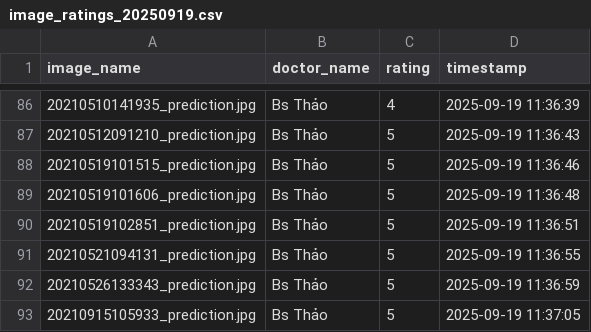
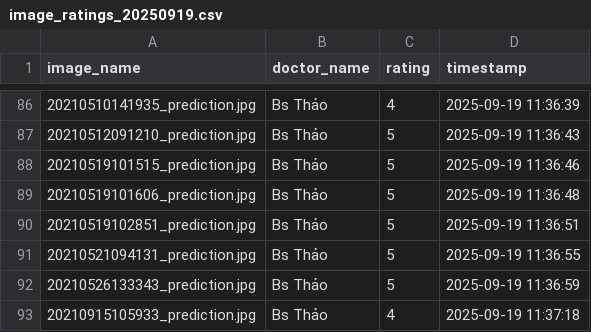
Before and after one commit to hoangphuct97/RT-DETR, a CSV file: ratings/image_ratings_20250919.csv, drawn as a sheet; only a part is shown, gaps mark what is left out.

Commit message:
Update ratings - 2025-09-19 11:37:18

```diff
--- a/ratings/image_ratings_20250919.csv
+++ b/ratings/image_ratings_20250919.csv
@@ -92,2 +92,2 @@ image_name,doctor_name,rating,timestamp
 20210526133343_prediction.jpg,Bs Thảo,5,2025-09-19 11:36:59
-20210915105933_prediction.jpg,Bs Thảo,5,2025-09-19 11:37:05
+20210915105933_prediction.jpg,Bs Thảo,4,2025-09-19 11:37:18
```
